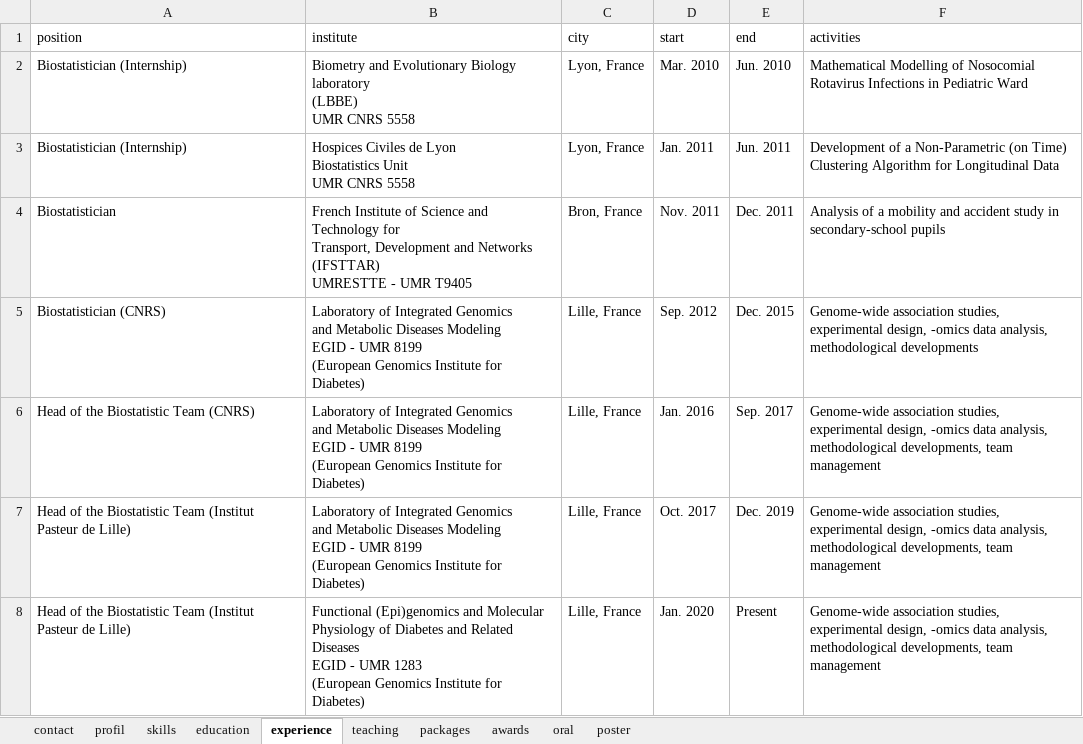
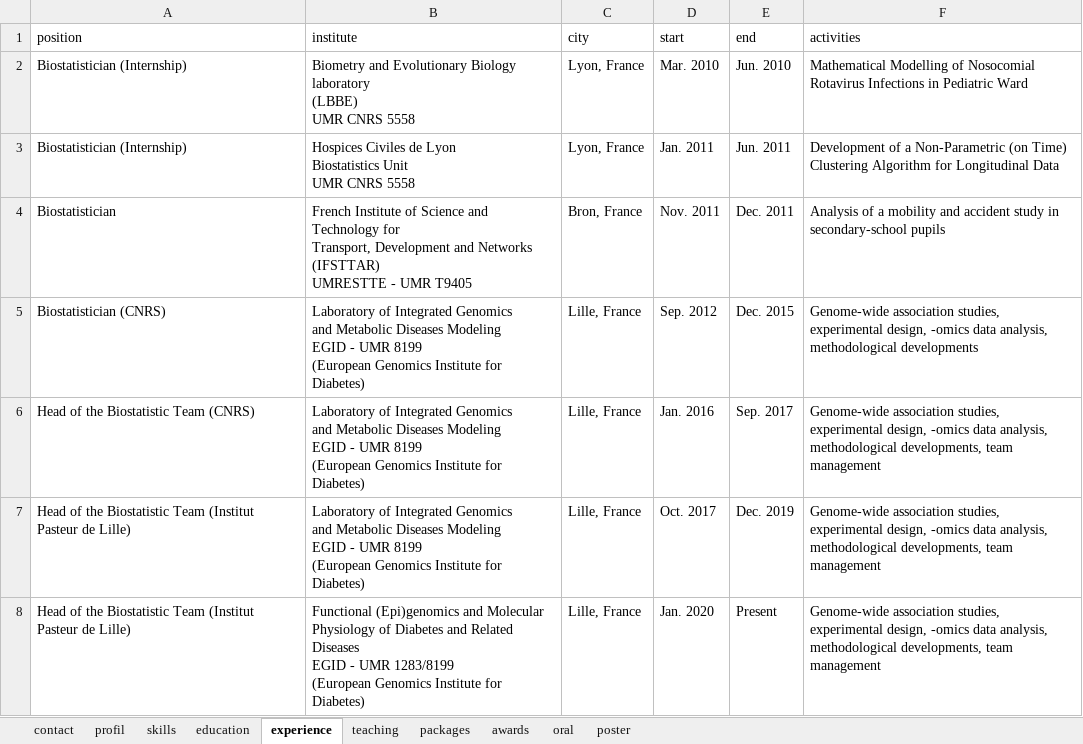
Before and after one commit to mcanouil/curriculum_vitae, an Excel workbook: data/cv.xlsx, sheet experience, drawn as a sheet; values as stored, in another font and other column widths than the file's, no borders; ↵ is a line break in a cell; the diff names each change by its address in the sheet, - before the commit and + after, or states it on an @@ line.

```diff
--- a/data/cv.xlsx (sheet experience)
+++ b/data/cv.xlsx (sheet experience)
-B8 (institute): …- UMR 1283 ↵ (European Genomics…
+B8 (institute): …- UMR 1283/8199 ↵ (European Genomics…
```
Also changed, not shown: sheet profil, sheet contact, 2 other files.
